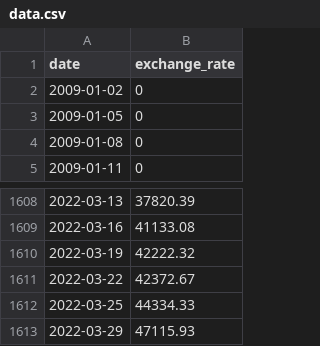
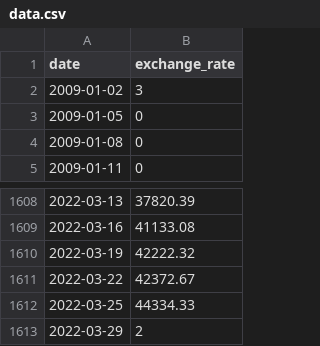
Before and after one commit to Rakasun/Cursus, a CSV file: Rank_5/CPP/CPP_Module_09/ex00/data.csv, drawn as a sheet; only a part is shown, gaps mark what is left out.

```diff
--- a/Rank_5/CPP/CPP_Module_09/ex00/data.csv
+++ b/Rank_5/CPP/CPP_Module_09/ex00/data.csv
@@ -1,3 +1,3 @@
 date,exchange_rate
-2009-01-02,0
+2009-01-02,3
 2009-01-05,0
@@ -1612,2 +1612,2 @@ date,exchange_rate
 2022-03-25,44334.33
-2022-03-29,47115.93
+2022-03-29,2
```
Also changed, not shown: 4 other files.
